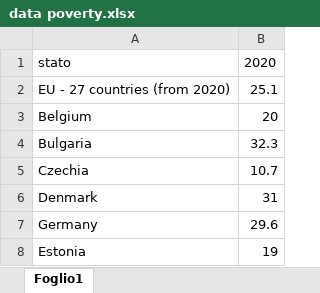
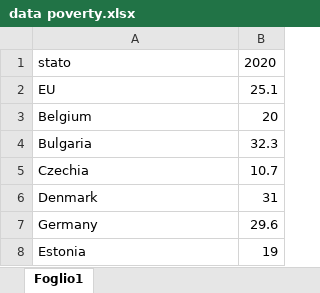
Before and after one commit to FrancescoGalimberti98/Poverty, an Excel workbook: data poverty.xlsx, sheet Foglio1, drawn as a sheet; only a part is shown; values as stored, in another font and other column widths than the file's, no borders; the diff names each change by its address in the sheet, - before the commit and + after, or states it on an @@ line.

```diff
--- a/data poverty.xlsx (sheet Foglio1)
+++ b/data poverty.xlsx (sheet Foglio1)
-A2: EU - 27 countries (from 2020)
+A2: EU
```
Also changed, not shown: 4 other files.
